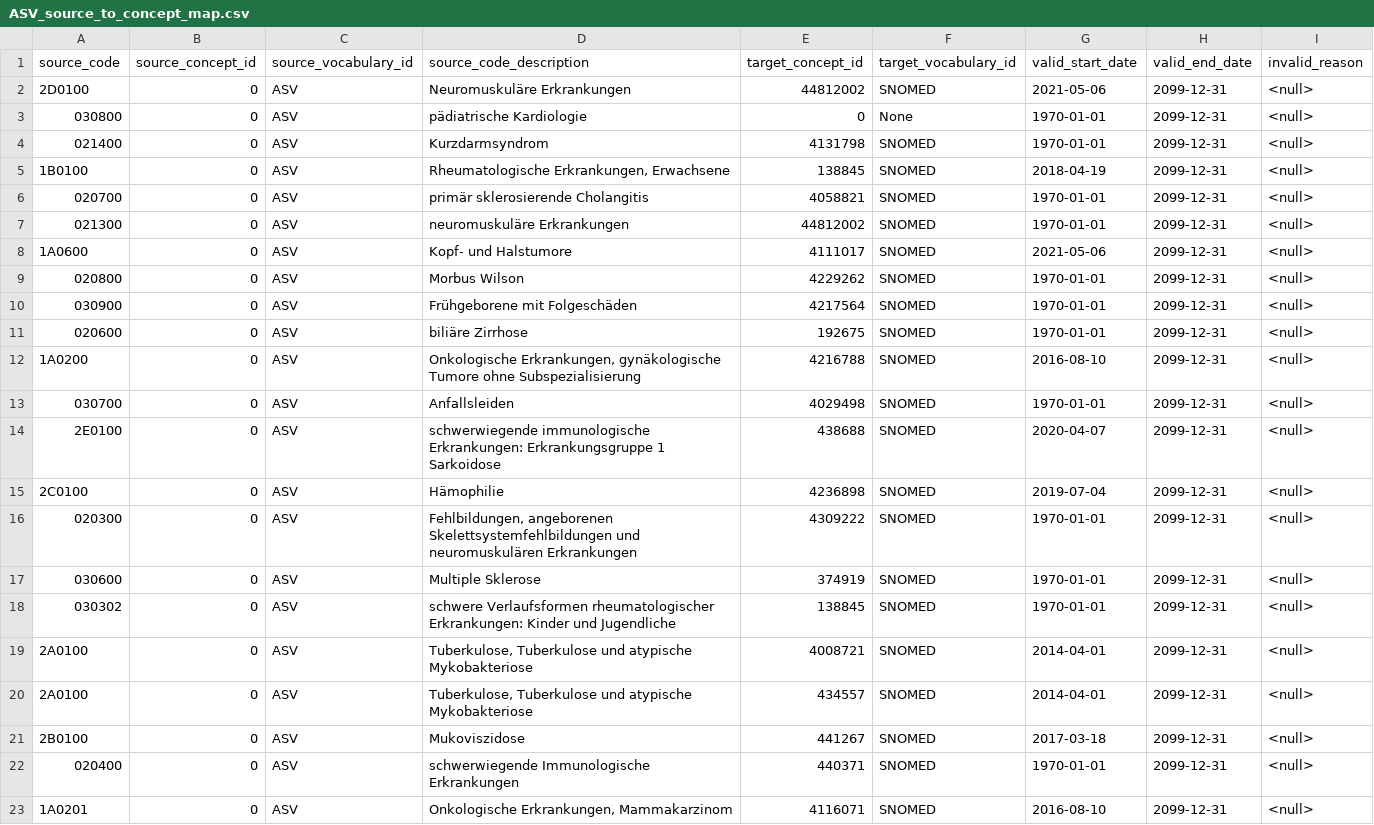
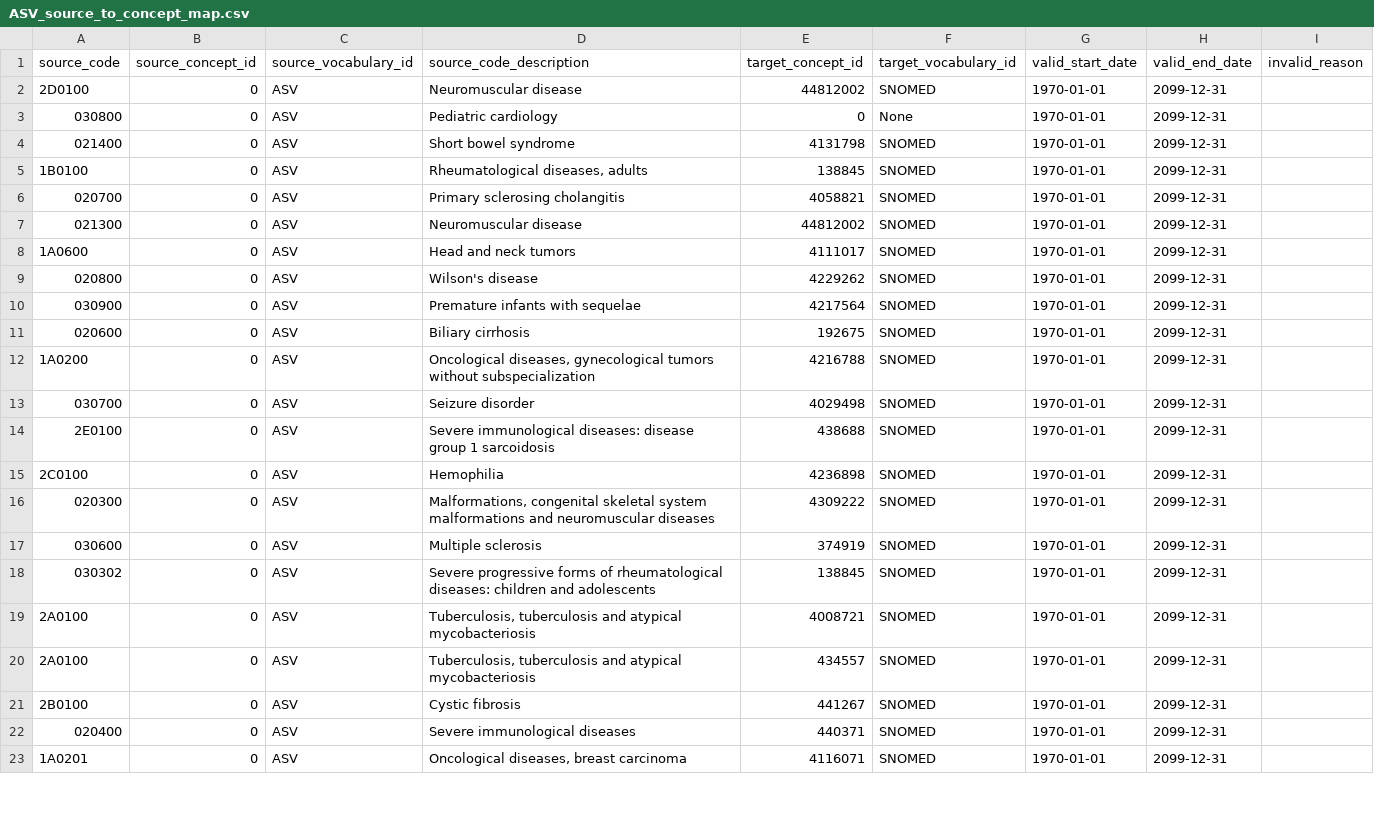
Before and after one commit to elisahenke/OMOP-CDM-German-vocabularies, a CSV file: ASV/ASV_source_to_concept_map.csv, drawn as a sheet; only a part is shown; the diff covers the shown part only; the diff names each change by its address in the sheet, - before the commit and + after, or states it on an @@ line.

Commit message:
feat; added new mappings to source_to_concept_map

```diff
--- a/ASV/ASV_source_to_concept_map.csv
+++ b/ASV/ASV_source_to_concept_map.csv
-D2 (source_code_description): Neuromuskuläre Erkrankungen
+D2 (source_code_description): Neuromuscular disease
-G2 (valid_start_date): 2021-05-06
+G2 (valid_start_date): 1970-01-01
-I2:I23 (invalid_reason): <null>
+I2:I23 (invalid_reason): (empty)
-D3 (source_code_description): pädiatrische Kardiologie
+D3 (source_code_description): Pediatric cardiology
-D4 (source_code_description): Kurzdarmsyndrom
+D4 (source_code_description): Short bowel syndrome
-D5 (source_code_description): Rheumatologische Erkrankungen, Erwachsene
+D5 (source_code_description): Rheumatological diseases, adults
-G5 (valid_start_date): 2018-04-19
+G5 (valid_start_date): 1970-01-01
-D6 (source_code_description): primär sklerosierende Cholangitis
+D6 (source_code_description): Primary sclerosing cholangitis
-D7 (source_code_description): neuromuskuläre Erkrankungen
+D7 (source_code_description): Neuromuscular disease
-D8 (source_code_description): Kopf- und Halstumore
+D8 (source_code_description): Head and neck tumors
-G8 (valid_start_date): 2021-05-06
+G8 (valid_start_date): 1970-01-01
-D9 (source_code_description): Morbus Wilson
+D9 (source_code_description): Wilson's disease
-D10 (source_code_description): Frühgeborene mit Folgeschäden
+D10 (source_code_description): Premature infants with sequelae
-D11 (source_code_description): biliäre Zirrhose
+D11 (source_code_description): Biliary cirrhosis
-D12 (source_code_description): Onkologische Erkrankungen, gynäkologische Tumore ohne Subspezialisierung
+D12 (source_code_description): Oncological diseases, gynecological tumors without subspecialization
-G12 (valid_start_date): 2016-08-10
+G12 (valid_start_date): 1970-01-01
-D13 (source_code_description): Anfallsleiden
+D13 (source_code_description): Seizure disorder
-D14 (source_code_description): schwerwiegende immunologische Erkrankungen: Erkrankungsgruppe 1 Sarkoidose
+D14 (source_code_description): Severe immunological diseases: disease group 1 sarcoidosis
-G14 (valid_start_date): 2020-04-07
+G14 (valid_start_date): 1970-01-01
-D15 (source_code_description): Hämophilie
+D15 (source_code_description): Hemophilia
-G15 (valid_start_date): 2019-07-04
+G15 (valid_start_date): 1970-01-01
-D16 (source_code_description): Fehlbildungen, angeborenen Skelettsystemfehlbildungen und neuromuskulären Erkrankungen
+D16 (source_code_description): Malformations, congenital skeletal system malformations and neuromuscular diseases
-D17 (source_code_description): Multiple Sklerose
+D17 (source_code_description): Multiple sclerosis
-D18 (source_code_description): schwere Verlaufsformen rheumatologischer Erkrankungen: Kinder und Jugendliche
+D18 (source_code_description): Severe progressive forms of rheumatological diseases: children and adolescents
-D19:D20 (source_code_description): Tuberkulose, Tuberkulose und atypische Mykobakteriose
+D19:D20 (source_code_description): Tuberculosis, tuberculosis and atypical mycobacteriosis
-G19:G20 (valid_start_date): 2014-04-01
+G19:G20 (valid_start_date): 1970-01-01
-D21 (source_code_description): Mukoviszidose
+D21 (source_code_description): Cystic fibrosis
-G21 (valid_start_date): 2017-03-18
+G21 (valid_start_date): 1970-01-01
-D22 (source_code_description): schwerwiegende Immunologische Erkrankungen
+D22 (source_code_description): Severe immunological diseases
-D23 (source_code_description): Onkologische Erkrankungen, Mammakarzinom
+D23 (source_code_description): Oncological diseases, breast carcinoma
-G23 (valid_start_date): 2016-08-10
+G23 (valid_start_date): 1970-01-01
```
Also changed, not shown: 103 edited cells elsewhere in this file, 17 other files.
